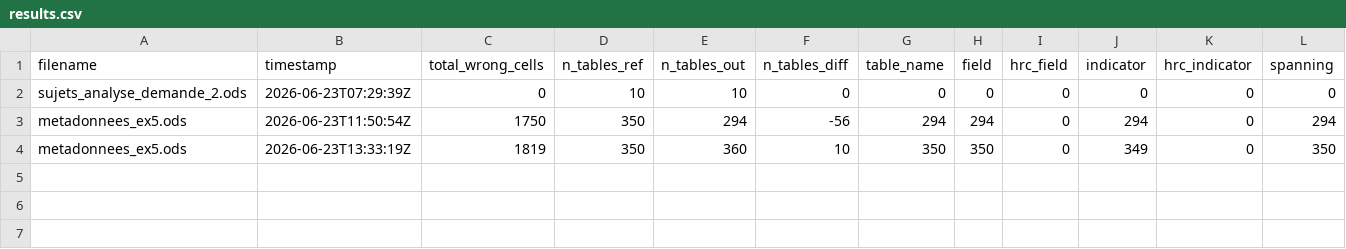
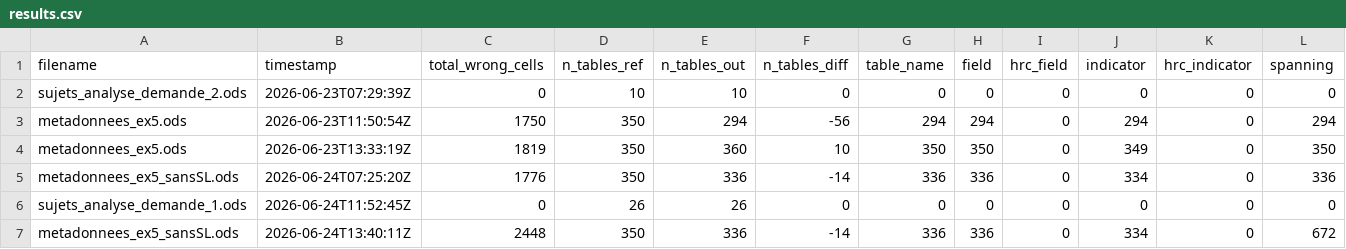
Before and after one commit to InseeFrLab/metadata-analysis-llm-for-sdc, a CSV file: notebook/results.csv, drawn as a sheet; only a part is shown; rows hold the shown columns only; the diff names each change by its address in the sheet, - before the commit and + after, or states it on an @@ line.

```diff
--- a/notebook/results.csv
+++ b/notebook/results.csv
+row 5: metadonnees_ex5_sansSL.ods | 2026-06-24T07:25:20Z | 1776 | 350 | 336 | -14 | 336 | 336 | 0 | 334 | 0 | 336
+row 6: sujets_analyse_demande_1.ods | 2026-06-24T11:52:45Z | 0 | 26 | 26 | 0 | 0 | 0 | 0 | 0 | 0 | 0
+row 7: metadonnees_ex5_sansSL.ods | 2026-06-24T13:40:11Z | 2448 | 350 | 336 | -14 | 336 | 336 | 0 | 334 | 0 | 672
```
Also changed, not shown: 16 other files.
